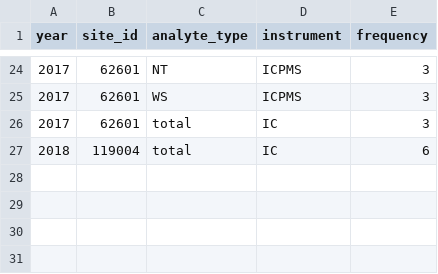
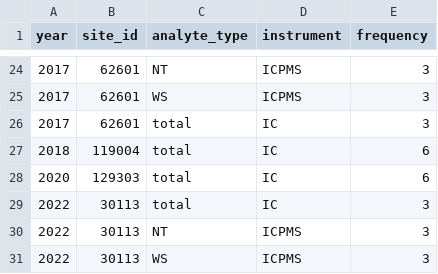
Before and after one commit to ytorigata/napsanalyser, a CSV file: data/config/checked_frequency.csv, drawn as a sheet; only a part is shown, gaps mark what is left out.

Commit message:
Added the treatments for indexing 2020 - 2022 data

```diff
--- a/data/config/checked_frequency.csv
+++ b/data/config/checked_frequency.csv
@@ -27 +27,5 @@
 2018,119004,total,IC,6
+2020,129303,total,IC,6
+2022,30113,total,IC,3
+2022,30113,NT,ICPMS,3
+2022,30113,WS,ICPMS,3
```
Also changed, not shown: 1 other file.
